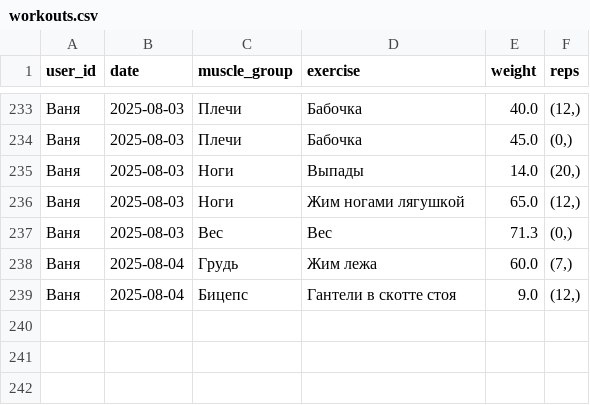
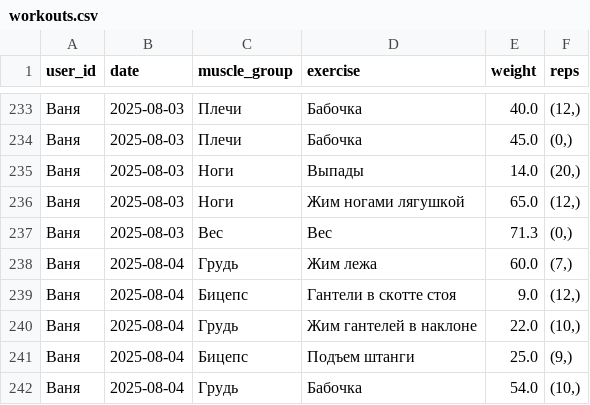
Before and after one commit to v0r0bi0v/gym-statistics, a CSV file: workouts.csv, drawn as a sheet; only a part is shown, gaps mark what is left out; the diff names each change by its address in the sheet, - before the commit and + after, or states it on an @@ line.

Commit message:
GYM AUTOCOMMIT 2025-08-04 18:47:38 UTC

```diff
--- a/workouts.csv
+++ b/workouts.csv
+row 240: Ваня | 2025-08-04 | Грудь | Жим гантелей в наклоне | 22.0 | (10,)
+row 241: Ваня | 2025-08-04 | Бицепс | Подъем штанги | 25.0 | (9,)
+row 242: Ваня | 2025-08-04 | Грудь | Бабочка | 54.0 | (10,)
```
